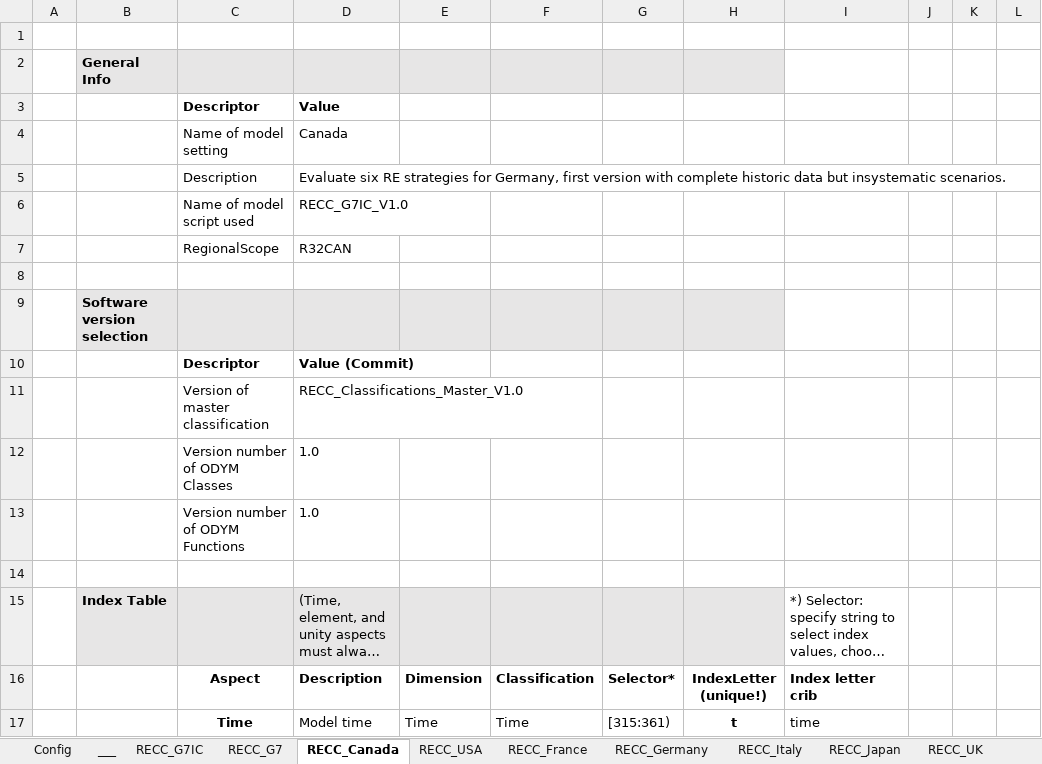
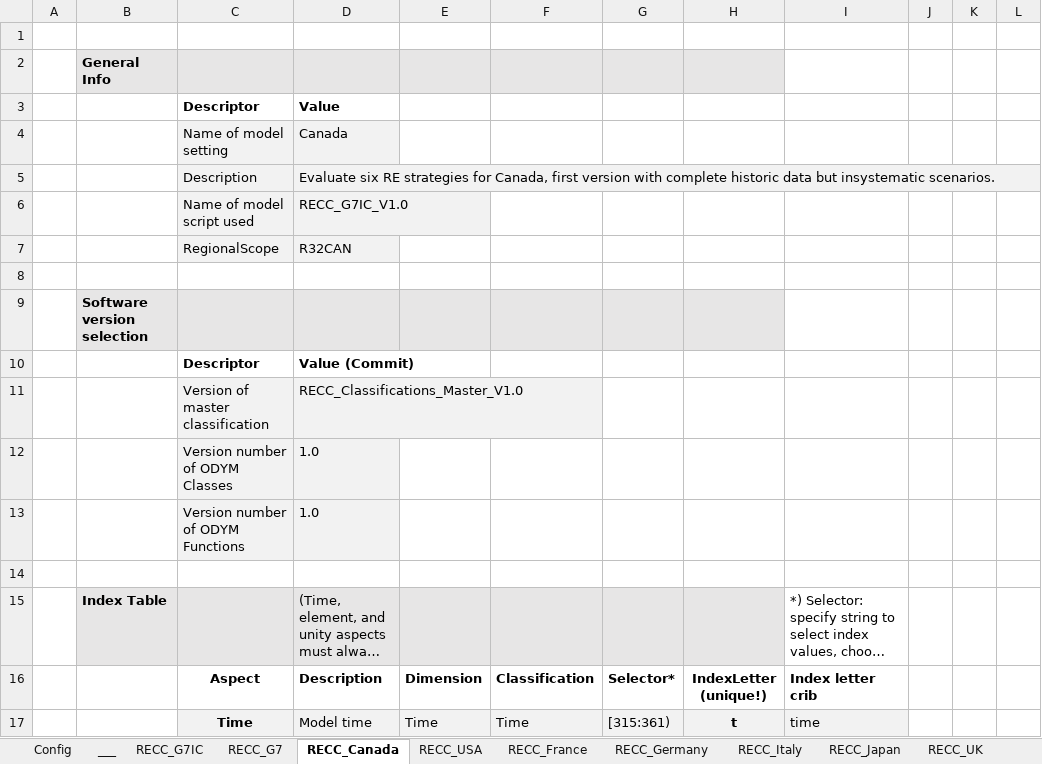
Before and after one commit to IndEcol/RECC-ODYM, an Excel workbook: RECC_Config.xlsx, sheet RECC_Canada, drawn as a sheet; only a part is shown; long unchanged cells end in …; values as stored, in another font and other column widths than the file's, no borders; the diff covers the shown part only; the diff names each change by its address in the sheet, - before the commit and + after, or states it on an @@ line.

```diff
--- a/RECC_Config.xlsx (sheet RECC_Canada)
+++ b/RECC_Config.xlsx (sheet RECC_Canada)
-C4:D7 fill: none
+C4:D7 fill: #F2F2F2
-D5: …strategies for Germany, first version…
+D5: …strategies for Canada, first version…
-C11:D13 fill: none
+C11:D13 fill: #F2F2F2
-C17:I17 fill: none
+C17:I17 fill: #F2F2F2
```
Also changed, not shown: 5 added rows, 1 removed row, 66 edited cells, cell formats and row numbers in column A elsewhere in this sheet, sheet RECC_France, sheet RECC_Italy, sheet RECC_Japan, sheet RECC_UK, sheet RECC_USA, sheet RECC_G7, 3 more sheets, 9 other files.
